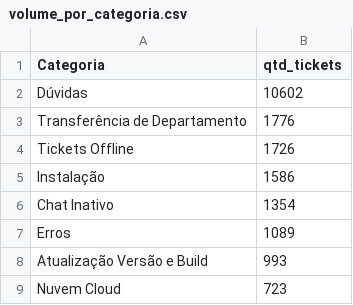
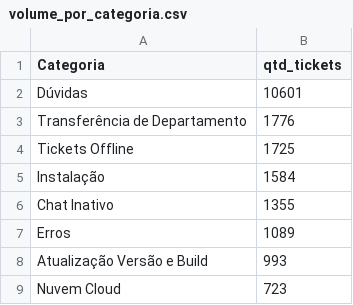
Before and after one commit to nuccivn/CEM-Support-Analytics, a CSV file: output/volume_por_categoria.csv, drawn as a sheet; only a part is shown.

```diff
--- a/output/volume_por_categoria.csv
+++ b/output/volume_por_categoria.csv
@@ -1,7 +1,7 @@
 Categoria,qtd_tickets
-Dúvidas,10602
+Dúvidas,10601
 Transferência de Departamento,1776
-Tickets Offline,1726
-Instalação,1586
-Chat Inativo,1354
+Tickets Offline,1725
+Instalação,1584
+Chat Inativo,1355
 Erros,1089
```
Also changed, not shown: output/categoria_x_responsavel.csv, output/pareto_clientes.csv, 8 other files.
